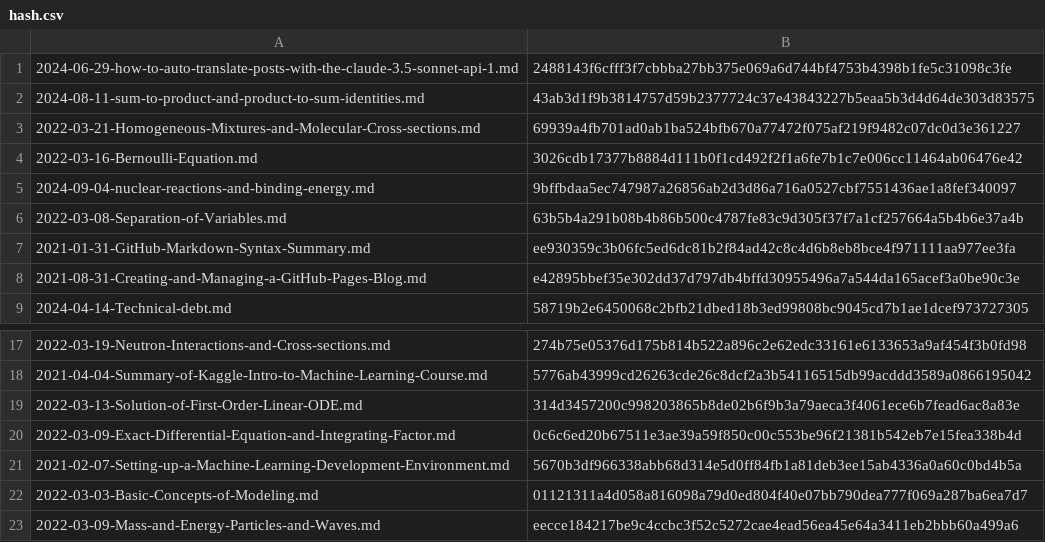
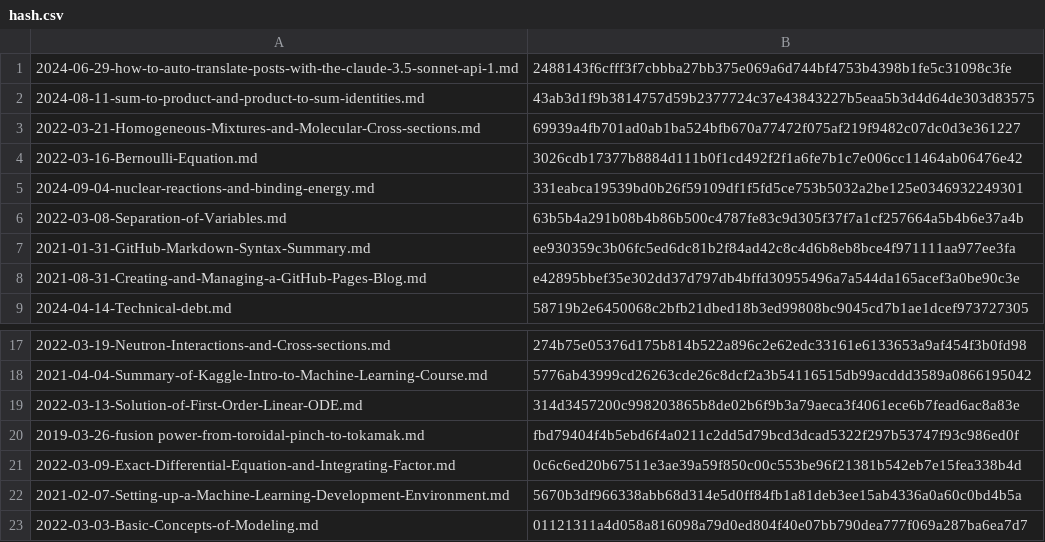
Before and after one commit to yunseo-kim/yunseo-kim.github.io, a CSV file: tools/hash.csv, drawn as a sheet; only a part is shown, gaps mark what is left out; the shorter side is filled out with more unchanged rows.

Commit message:
Upload fusion-power-from-toroidal-pinch-to-tokamak.md

```diff
--- a/tools/hash.csv
+++ b/tools/hash.csv
@@ -4,3 +4,3 @@
 2022-03-16-Bernoulli-Equation.md,3026cdb17377b8884d111b0f1cd492f2f1a6fe7b1c7e006cc11464ab06476e42
-2024-09-04-nuclear-reactions-and-binding-energy.md,9bffbdaa5ec747987a26856ab2d3d86a716a0527cbf7551436ae1a8fef340097
+2024-09-04-nuclear-reactions-and-binding-energy.md,331eabca19539bd0b26f59109df1f5fd5ce753b5032a2be125e0346932249301
 2022-03-08-Separation-of-Variables.md,63b5b4a291b08b4b86b500c4787fe83c9d305f37f7a1cf257664a5b4b6e37a4b
@@ -19,2 +19,3 @@
 2022-03-13-Solution-of-First-Order-Linear-ODE.md,314d3457200c998203865b8de02b6f9b3a79aeca3f4061ece6b7fead6ac8a83e
+2019-03-26-fusion power-from-toroidal-pinch-to-tokamak.md,fbd79404f4b5ebd6f4a0211c2dd5d79bcd3dcad5322f297b53747f93c986ed0f
 2022-03-09-Exact-Differential-Equation-and-Integrating-Factor.md,0c6c6ed20b67511e3ae39a59f850c00c553be96f21381b542eb7e15fea338b4d
```
Also changed, not shown: 16 other files.
